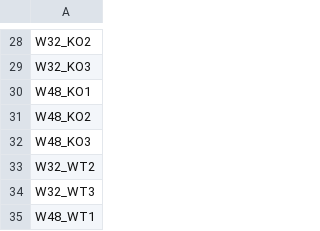
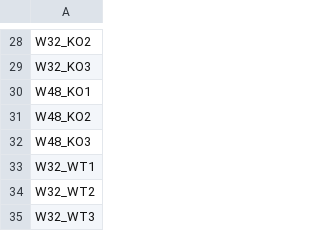
Before and after one commit to PhrenoVermouth/multi-species-compare, a CSV file: row_order_minus32WT1.csv, drawn as a sheet; only a part is shown, gaps mark what is left out; the shorter side is filled out with more unchanged rows.

```diff
--- a/row_order_minus32WT1.csv
+++ b/row_order_minus32WT1.csv
@@ -32,2 +32,3 @@ W48_KO2
 W48_KO3
+W32_WT1
 W32_WT2
```
Also changed, not shown: 5 other files.
